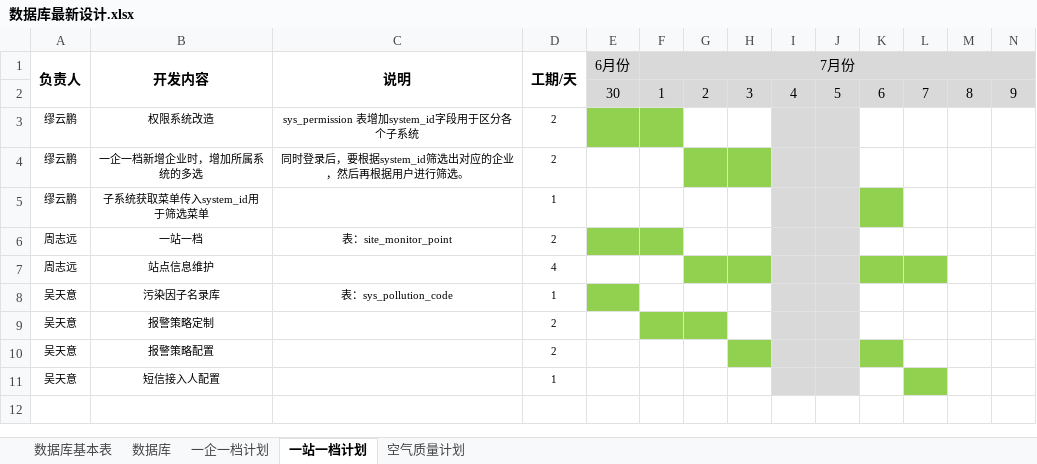
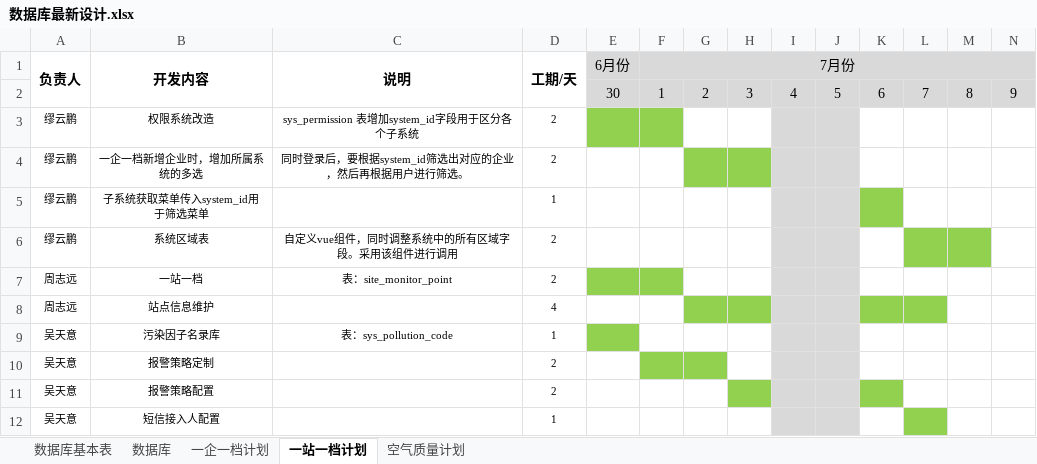
Before and after one commit to xudongyi/jeecg-boot-new, an Excel workbook: 数据库最新设计.xlsx, sheet 一站一档计划, drawn as a sheet; only a part is shown; values as stored, in another font and other column widths than the file's, no borders; rows hold the shown columns only; the diff names each change by its address in the sheet, - before the commit and + after, or states it on an @@ line.

```diff
--- a/数据库最新设计.xlsx (sheet 一站一档计划)
+++ b/数据库最新设计.xlsx (sheet 一站一档计划)
+row 6: 缪云鹏 | 系统区域表 | 自定义vue组件，同时调整系统中的所有区域字段。采用该组件进行调用 | 2
```
Also changed, not shown: sheet 数据库, sheet 数据库基本表, formulas that keep their value.
